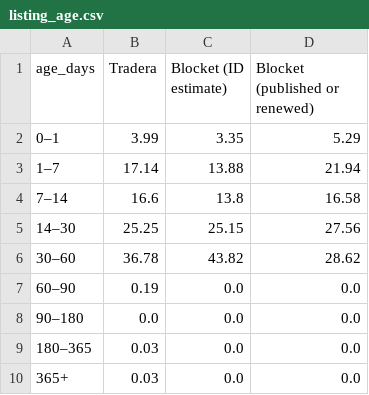
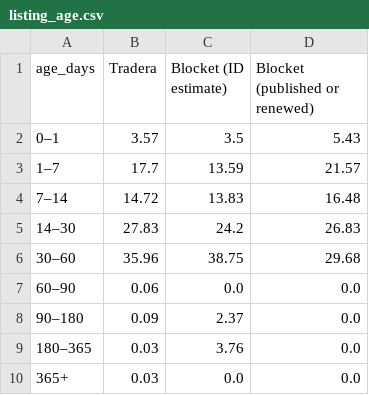
Before and after one commit to markusheiberg/finn-mobility-packages, a CSV file: data/private_cars_se/listing_age.csv, drawn as a sheet.

```diff
--- a/data/private_cars_se/listing_age.csv
+++ b/data/private_cars_se/listing_age.csv
@@ -1,10 +1,10 @@
 age_days,Tradera,Blocket (ID estimate),Blocket (published or renewed)
-0–1,3.99,3.35,5.29
-1–7,17.14,13.88,21.94
-7–14,16.6,13.8,16.58
-14–30,25.25,25.15,27.56
-30–60,36.78,43.82,28.62
-60–90,0.19,0.0,0.0
-90–180,0.0,0.0,0.0
-180–365,0.03,0.0,0.0
+0–1,3.57,3.5,5.43
+1–7,17.7,13.59,21.57
+7–14,14.72,13.83,16.48
+14–30,27.83,24.2,26.83
+30–60,35.96,38.75,29.68
+60–90,0.06,0.0,0.0
+90–180,0.09,2.37,0.0
+180–365,0.03,3.76,0.0
 365+,0.03,0.0,0.0
```
Also changed, not shown: data/mobility_packages.csv, data/private_cars_se/history.csv, 4 other files.
